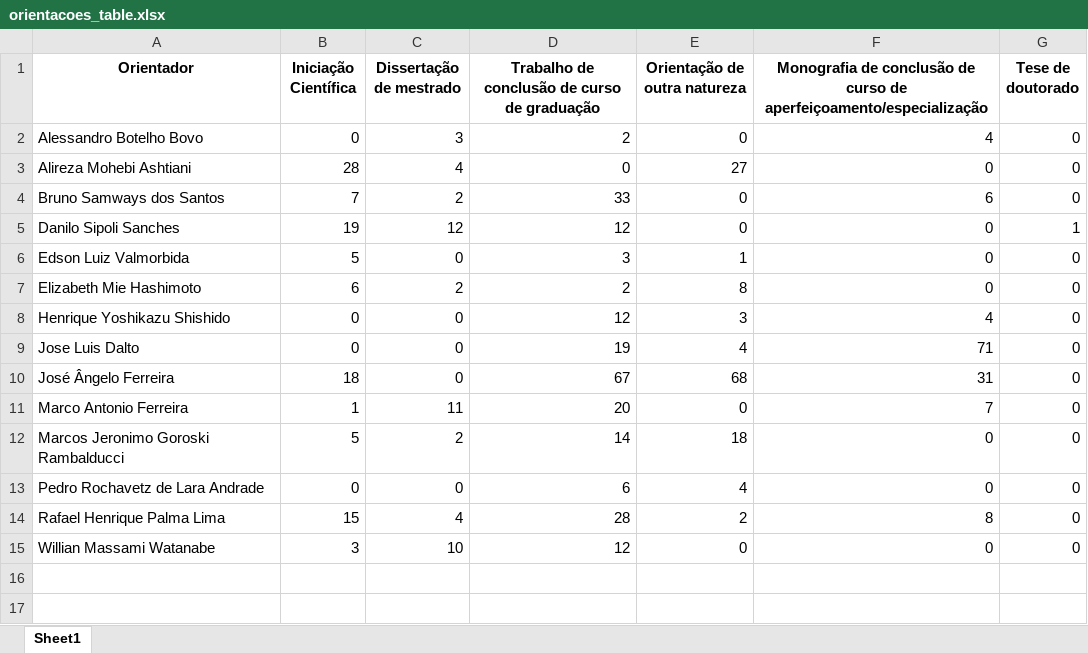
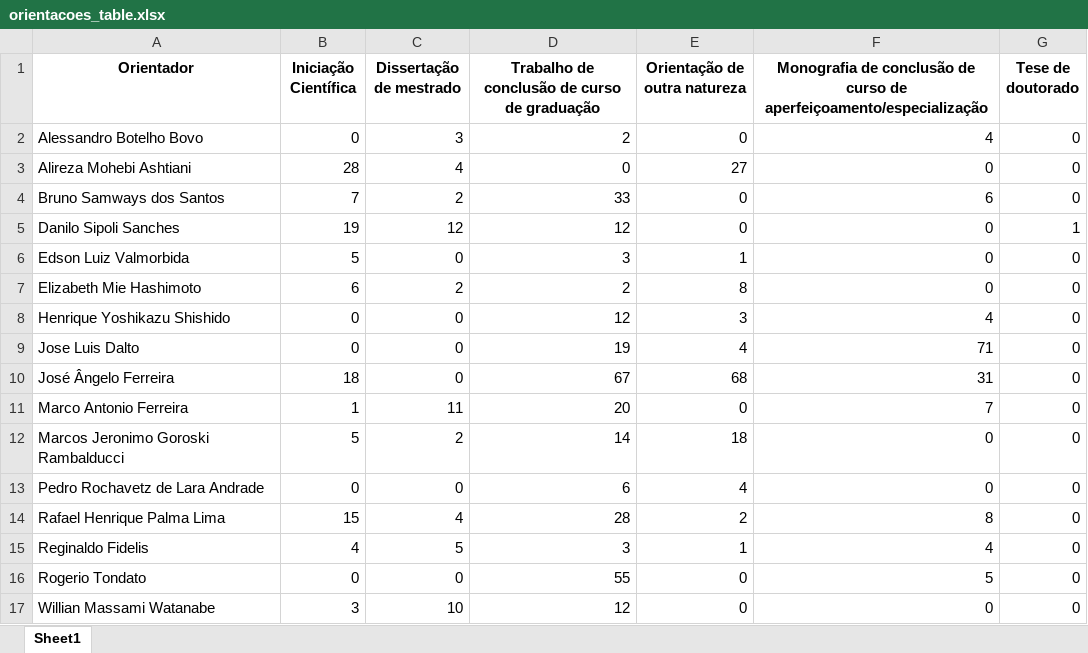
Before and after one commit to watinha/tables-apcn-cd, an Excel workbook: results/orientacoes_table.xlsx, sheet Sheet1, drawn as a sheet; values as stored, in another font and other column widths than the file's, no borders; the diff names each change by its address in the sheet, - before the commit and + after, or states it on an @@ line.

```diff
--- a/results/orientacoes_table.xlsx (sheet Sheet1)
+++ b/results/orientacoes_table.xlsx (sheet Sheet1)
+row 15: Reginaldo Fidelis | 4 | 5 | 3 | 1 | 4 | 0
+row 16: Rogerio Tondato | 0 | 0 | 55 | 0 | 5 | 0
```
Also changed, not shown: data/orientacoes.xlsx, data/producao-bibliografica.xlsx, 8 other files.
